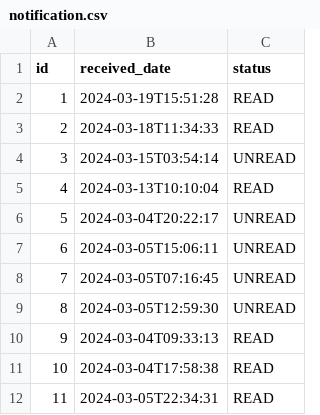
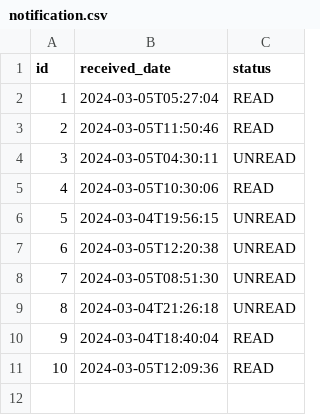
Before and after one commit to Harry-zhy/web_gitlab, a CSV file: src/main/resources/config/liquibase/fake-data/notification.csv, drawn as a sheet; removed rows and columns are numbered as before the commit, all else as after; the diff names each change by its address in the sheet, - before the commit and + after, or states it on an @@ line.

```diff
--- a/src/main/resources/config/liquibase/fake-data/notification.csv
+++ b/src/main/resources/config/liquibase/fake-data/notification.csv
-B2 (received_date): 2024-03-19T15:51:28
+B2 (received_date): 2024-03-05T05:27:04
-B3 (received_date): 2024-03-18T11:34:33
+B3 (received_date): 2024-03-05T11:50:46
-B4 (received_date): 2024-03-15T03:54:14
+B4 (received_date): 2024-03-05T04:30:11
-B5 (received_date): 2024-03-13T10:10:04
+B5 (received_date): 2024-03-05T10:30:06
-B6 (received_date): 2024-03-04T20:22:17
+B6 (received_date): 2024-03-04T19:56:15
-B7 (received_date): 2024-03-05T15:06:11
+B7 (received_date): 2024-03-05T12:20:38
-B8 (received_date): 2024-03-05T07:16:45
+B8 (received_date): 2024-03-05T08:51:30
-B9 (received_date): 2024-03-05T12:59:30
+B9 (received_date): 2024-03-04T21:26:18
-B10 (received_date): 2024-03-04T09:33:13
+B10 (received_date): 2024-03-04T18:40:04
-row 11: 10 | 2024-03-04T17:58:38 | READ
@@ column A (id) renumbered from row 11 down @@
-B11 (received_date): 2024-03-05T22:34:31
+B11 (received_date): 2024-03-05T12:09:36
```
Also changed, not shown: src/main/resources/config/liquibase/fake-data/message.csv, 1 other file.
